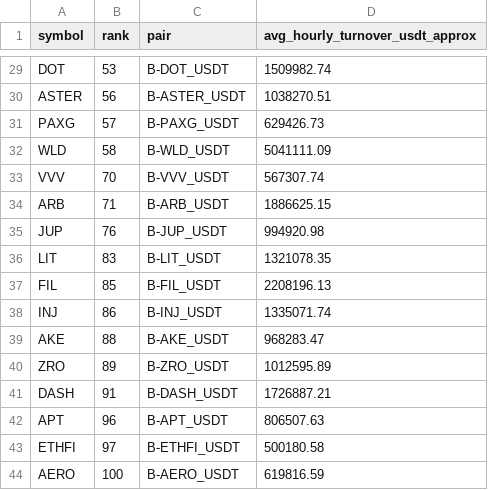
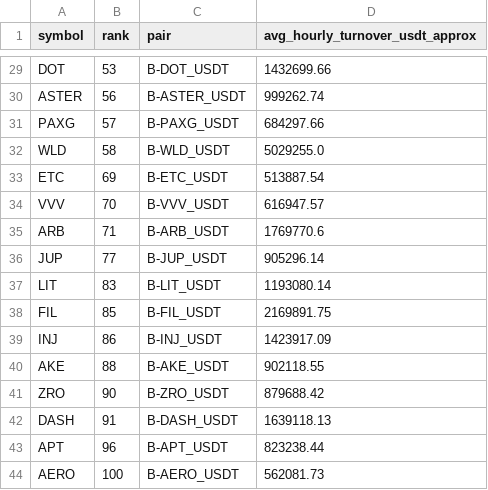
Before and after one commit to jharajesh1210/Guruji, a CSV file: TOP100_CRIPTO_AMC_POC_V4_universe.csv, drawn as a sheet; only a part is shown, gaps mark what is left out; removed rows and columns are numbered as before the commit, all else as after; the diff covers the shown part only; the diff names each change by its address in the sheet, - before the commit and + after, or states it on an @@ line.

```diff
--- a/TOP100_CRIPTO_AMC_POC_V4_universe.csv
+++ b/TOP100_CRIPTO_AMC_POC_V4_universe.csv
-D29 (avg_hourly_turnover_usdt_approx): 1509982.74
+D29 (avg_hourly_turnover_usdt_approx): 1432699.66
-D30 (avg_hourly_turnover_usdt_approx): 1038270.51
+D30 (avg_hourly_turnover_usdt_approx): 999262.74
-D31 (avg_hourly_turnover_usdt_approx): 629426.73
+D31 (avg_hourly_turnover_usdt_approx): 684297.66
-D32 (avg_hourly_turnover_usdt_approx): 5041111.09
+D32 (avg_hourly_turnover_usdt_approx): 5029255.0
+row 33: ETC | 69 | B-ETC_USDT | 513887.54
-D34 (avg_hourly_turnover_usdt_approx): 567307.74
+D34 (avg_hourly_turnover_usdt_approx): 616947.57
-D35 (avg_hourly_turnover_usdt_approx): 1886625.15
+D35 (avg_hourly_turnover_usdt_approx): 1769770.6
-B36 (rank): 76
+B36 (rank): 77
-D36 (avg_hourly_turnover_usdt_approx): 994920.98
+D36 (avg_hourly_turnover_usdt_approx): 905296.14
-D37 (avg_hourly_turnover_usdt_approx): 1321078.35
+D37 (avg_hourly_turnover_usdt_approx): 1193080.14
-D38 (avg_hourly_turnover_usdt_approx): 2208196.13
+D38 (avg_hourly_turnover_usdt_approx): 2169891.75
-D39 (avg_hourly_turnover_usdt_approx): 1335071.74
+D39 (avg_hourly_turnover_usdt_approx): 1423917.09
-D40 (avg_hourly_turnover_usdt_approx): 968283.47
+D40 (avg_hourly_turnover_usdt_approx): 902118.55
-B41 (rank): 89
+B41 (rank): 90
-D41 (avg_hourly_turnover_usdt_approx): 1012595.89
+D41 (avg_hourly_turnover_usdt_approx): 879688.42
-D42 (avg_hourly_turnover_usdt_approx): 1726887.21
+D42 (avg_hourly_turnover_usdt_approx): 1639118.13
-D43 (avg_hourly_turnover_usdt_approx): 806507.63
+D43 (avg_hourly_turnover_usdt_approx): 823238.44
-row 43: ETHFI | 97 | B-ETHFI_USDT | 500180.58
-D44 (avg_hourly_turnover_usdt_approx): 619816.59
+D44 (avg_hourly_turnover_usdt_approx): 562081.73
```
Also changed, not shown: 1 added row, 1 removed row and 27 edited cells elsewhere in this file, 1 other file.
